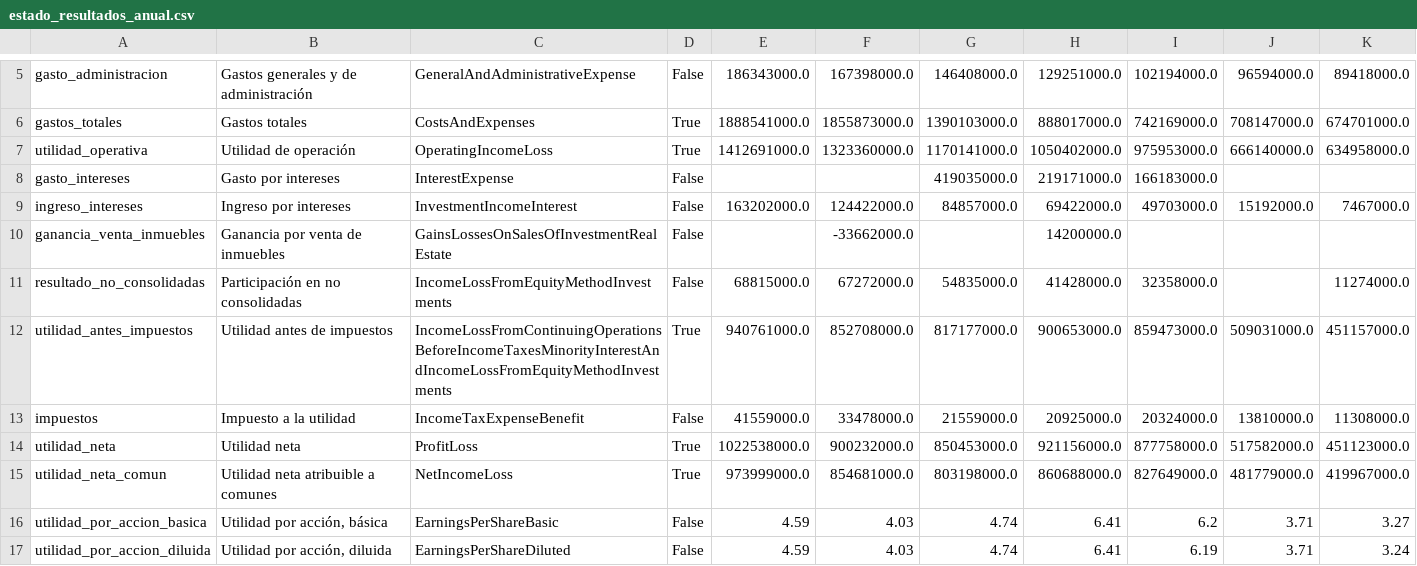
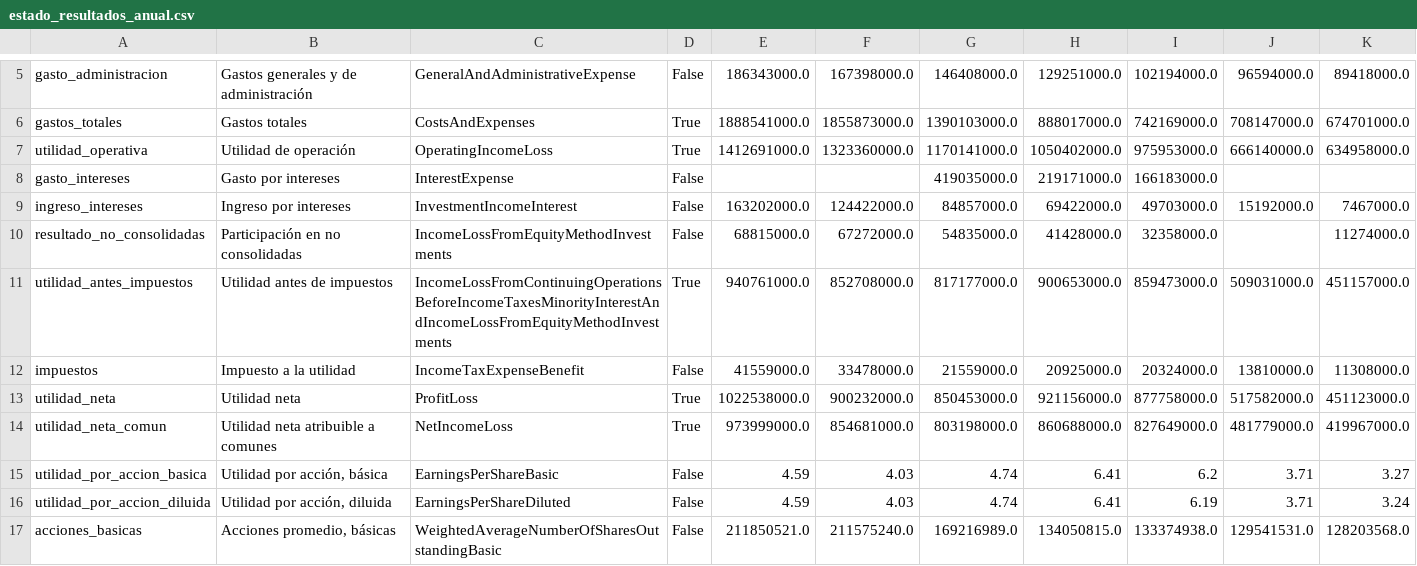
Before and after one commit to CompositeManTrader/Modelo-REITS, a CSV file: data/emisoras/EXR/estado_resultados_anual.csv, drawn as a sheet; only a part is shown, gaps mark what is left out; the shorter side is filled out with more unchanged rows.

```diff
--- a/data/emisoras/EXR/estado_resultados_anual.csv
+++ b/data/emisoras/EXR/estado_resultados_anual.csv
@@ -9,3 +9,2 @@ gasto_intereses,Gasto por intereses,InterestExpense,False,,,419035000.0,21917100
 ingreso_intereses,Ingreso por intereses,InvestmentIncomeInterest,False,163202000.0,124422000.0,84857000.0,69422000.0,49703000.0,15192000.0,7467000.0
-ganancia_venta_inmuebles,Ganancia por venta de inmuebles,GainsLossesOnSalesOfInvestmentRealEstate,False,,-33662000.0,,14200000.0,,,
 resultado_no_consolidadas,Participación en no consolidadas,IncomeLossFromEquityMethodInvestments,False,68815000.0,67272000.0,54835000.0,41428000.0,32358000.0,,11274000.0
```
Also changed, not shown: data/emisoras/EXR/balance.csv, data/emisoras/EXR/cobertura.csv, 5 other files.
